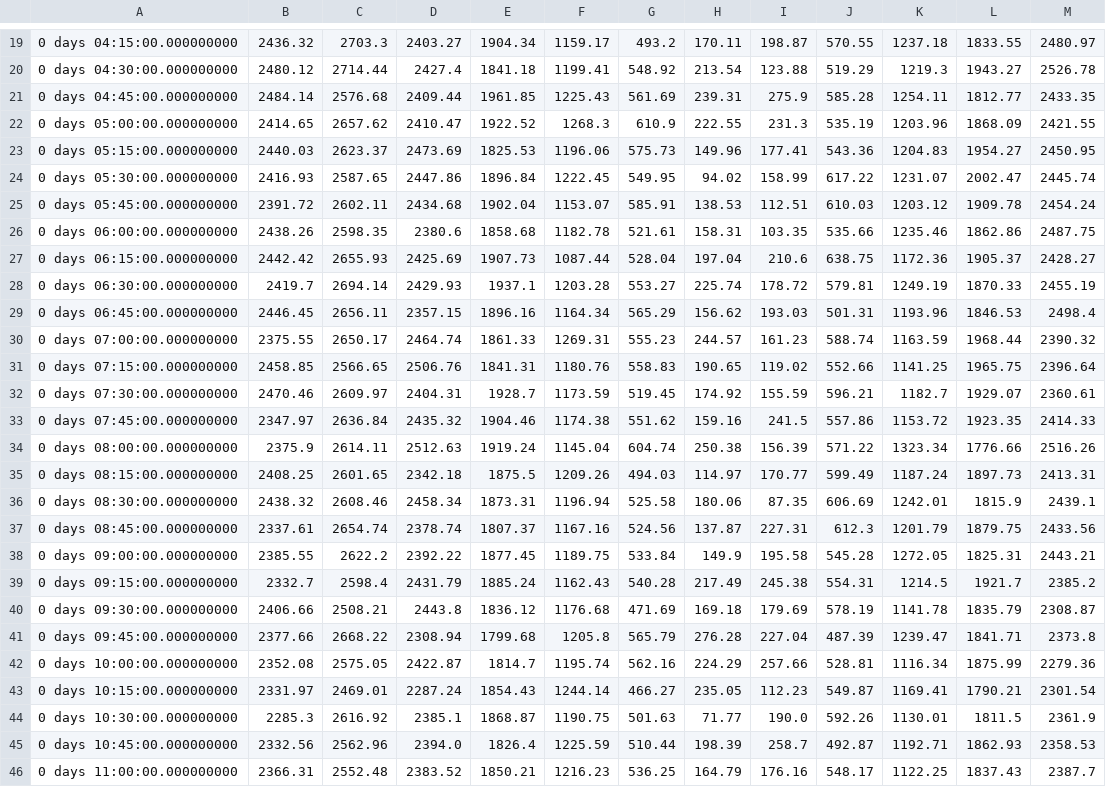
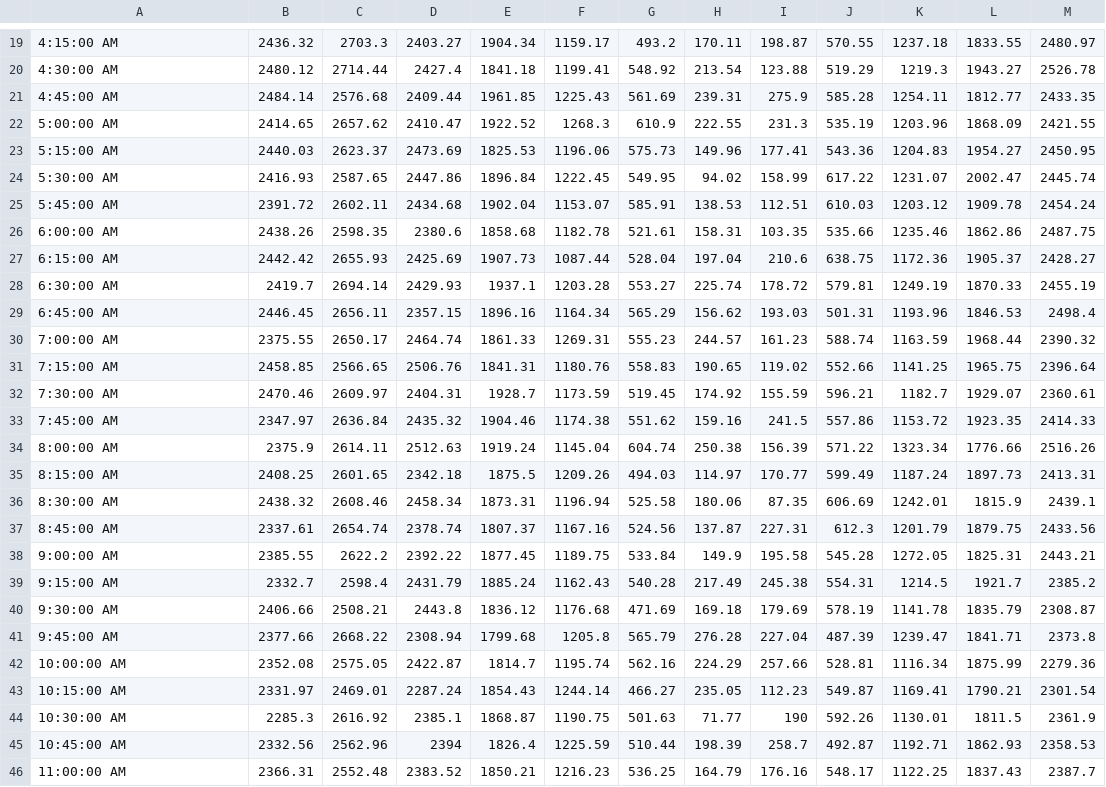
Before and after one commit to PacktWorkshops/The-Pandas-Workshop, a CSV file: Chapter02/Datasets/test_data_frame.csv, drawn as a sheet; only a part is shown, gaps mark what is left out; the diff covers the shown part only; the diff names each change by its address in the sheet, - before the commit and + after, or states it on an @@ line.

```diff
--- a/Chapter02/Datasets/test_data_frame.csv
+++ b/Chapter02/Datasets/test_data_frame.csv
-A19: 0 days 04:15:00.000000000
+A19: 4:15:00 AM
-A20: 0 days 04:30:00.000000000
+A20: 4:30:00 AM
-A21: 0 days 04:45:00.000000000
+A21: 4:45:00 AM
-A22: 0 days 05:00:00.000000000
+A22: 5:00:00 AM
-A23: 0 days 05:15:00.000000000
+A23: 5:15:00 AM
-A24: 0 days 05:30:00.000000000
+A24: 5:30:00 AM
-A25: 0 days 05:45:00.000000000
+A25: 5:45:00 AM
-A26: 0 days 06:00:00.000000000
+A26: 6:00:00 AM
-A27: 0 days 06:15:00.000000000
+A27: 6:15:00 AM
-A28: 0 days 06:30:00.000000000
+A28: 6:30:00 AM
-A29: 0 days 06:45:00.000000000
+A29: 6:45:00 AM
-A30: 0 days 07:00:00.000000000
+A30: 7:00:00 AM
-A31: 0 days 07:15:00.000000000
+A31: 7:15:00 AM
-A32: 0 days 07:30:00.000000000
+A32: 7:30:00 AM
-A33: 0 days 07:45:00.000000000
+A33: 7:45:00 AM
-A34: 0 days 08:00:00.000000000
+A34: 8:00:00 AM
-A35: 0 days 08:15:00.000000000
+A35: 8:15:00 AM
-A36: 0 days 08:30:00.000000000
+A36: 8:30:00 AM
-A37: 0 days 08:45:00.000000000
+A37: 8:45:00 AM
-A38: 0 days 09:00:00.000000000
+A38: 9:00:00 AM
-A39: 0 days 09:15:00.000000000
+A39: 9:15:00 AM
-A40: 0 days 09:30:00.000000000
+A40: 9:30:00 AM
-A41: 0 days 09:45:00.000000000
+A41: 9:45:00 AM
-A42: 0 days 10:00:00.000000000
+A42: 10:00:00 AM
-A43: 0 days 10:15:00.000000000
+A43: 10:15:00 AM
-A44: 0 days 10:30:00.000000000
+A44: 10:30:00 AM
-I44: 190.0
+I44: 190
-A45: 0 days 10:45:00.000000000
+A45: 10:45:00 AM
-D45: 2394.0
+D45: 2394
-A46: 0 days 11:00:00.000000000
+A46: 11:00:00 AM
```
Also changed, not shown: 91 edited cells elsewhere in this file, Chapter02/Datasets/test_series.csv, 4 other files.
